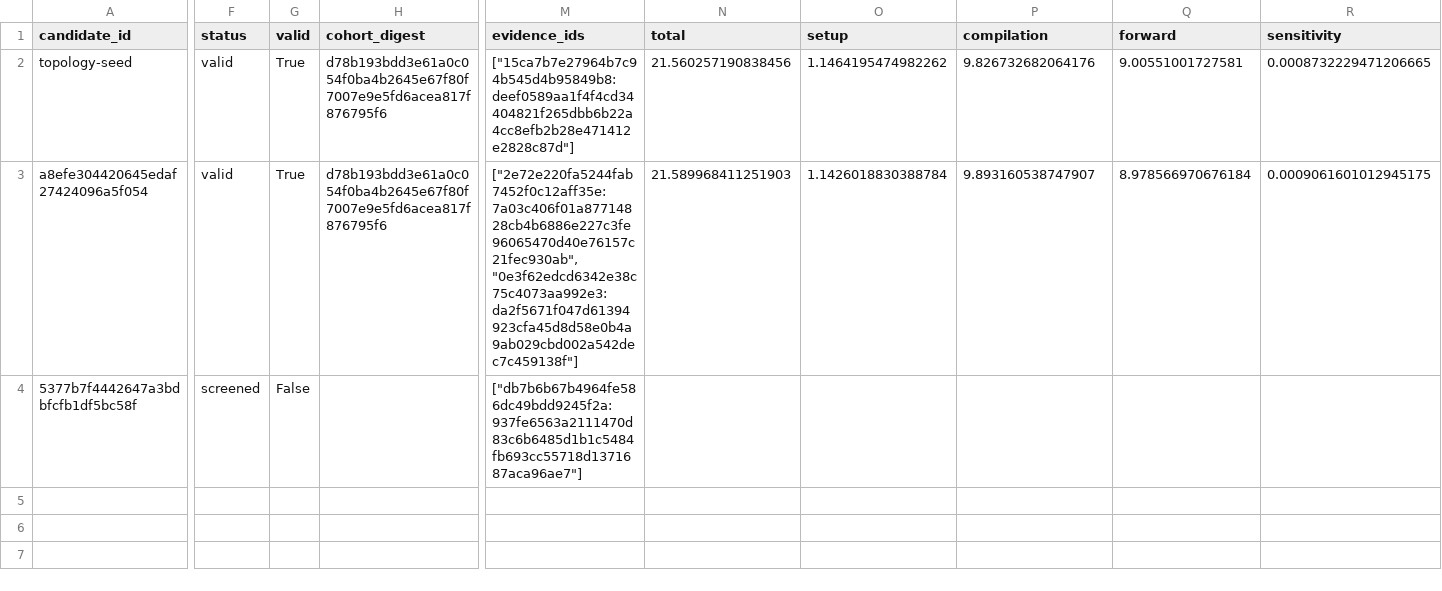
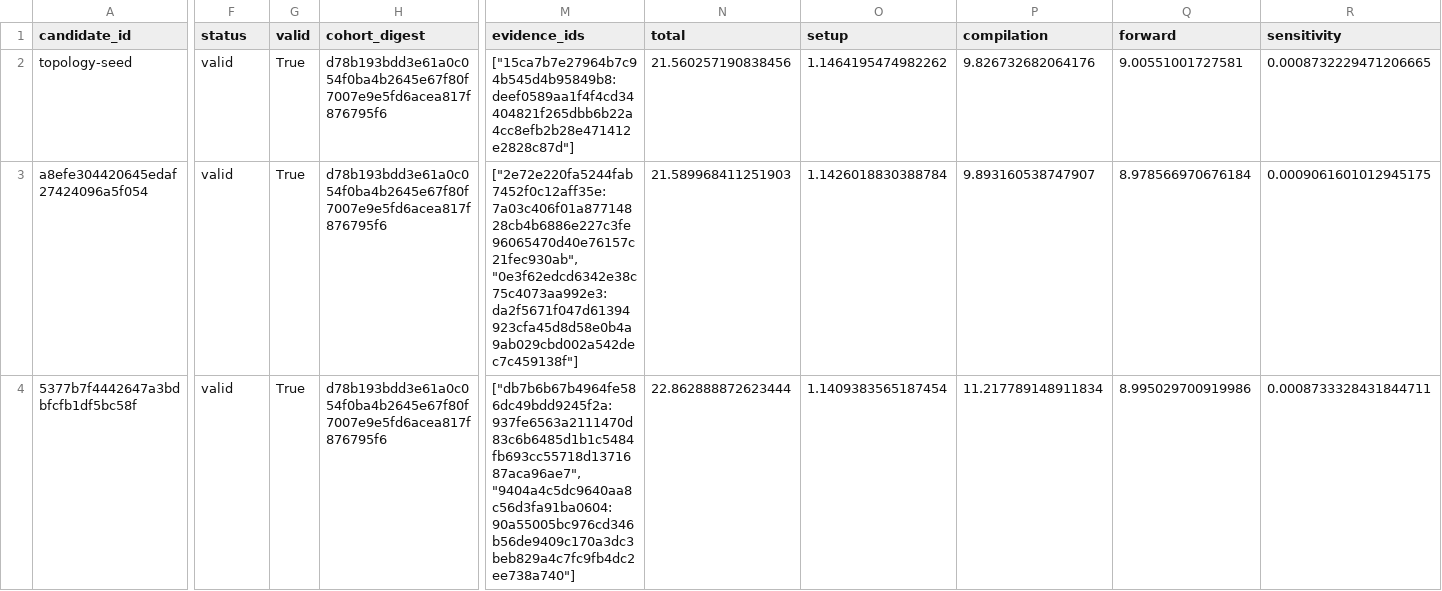
Before and after one commit to timbtz/feyer-search-lab, a CSV file: experiments/campaigns/astra-group-numerical-v3/candidates.csv, drawn as a sheet; only a part is shown, gaps mark what is left out; the diff covers the shown part only; the diff names each change by its address in the sheet, - before the commit and + after, or states it on an @@ line.

Commit message:
Record DAG campaign 5377b7f4442647a3bdbfcfb1df5bc58f-full

```diff
--- a/experiments/campaigns/astra-group-numerical-v3/candidates.csv
+++ b/experiments/campaigns/astra-group-numerical-v3/candidates.csv
-F4 (status): screened
+F4 (status): valid
-G4 (valid): False
+G4 (valid): True
-H4 (cohort_digest): (empty)
+H4 (cohort_digest): d78b193bdd3e61a0c054f0ba4b2645e67f80f7007e9e5fd6acea817f876795f6
-M4 (evidence_ids): ["db7b6b67b4964fe586dc49bdd9245f2a:937fe6563a2111470d83c6b6485d1b1c5484fb693cc55718d1371687aca96ae7"]
+M4 (evidence_ids): ["db7b6b67b4964fe586dc49bdd9245f2a:937fe6563a2111470d83c6b6485d1b1c5484fb693cc55718d1371687aca96ae7", "9404a4c5dc9640aa8c56d3fa91ba0604:90a55005bc976cd346b56de9409c170a3dc3beb829a4c7fc9fb4dc2ee738a740"]
-N4 (total): (empty)
+N4 (total): 22.862888872623444
-O4 (setup): (empty)
+O4 (setup): 1.1409383565187454
-P4 (compilation): (empty)
+P4 (compilation): 11.217789148911834
-Q4 (forward): (empty)
+Q4 (forward): 8.995029700919986
-R4 (sensitivity): (empty)
+R4 (sensitivity): 0.0008733328431844711
```
Also changed, not shown: 2 edited cells elsewhere in this file, 7 other files.
